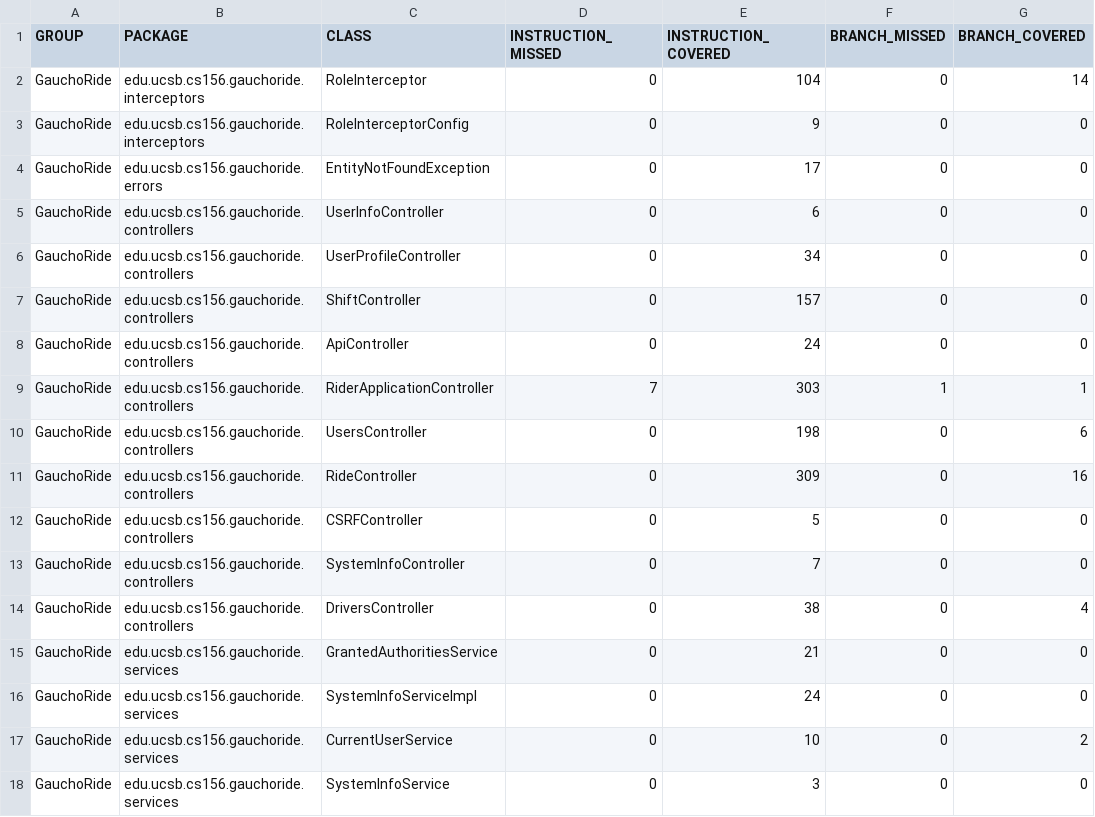
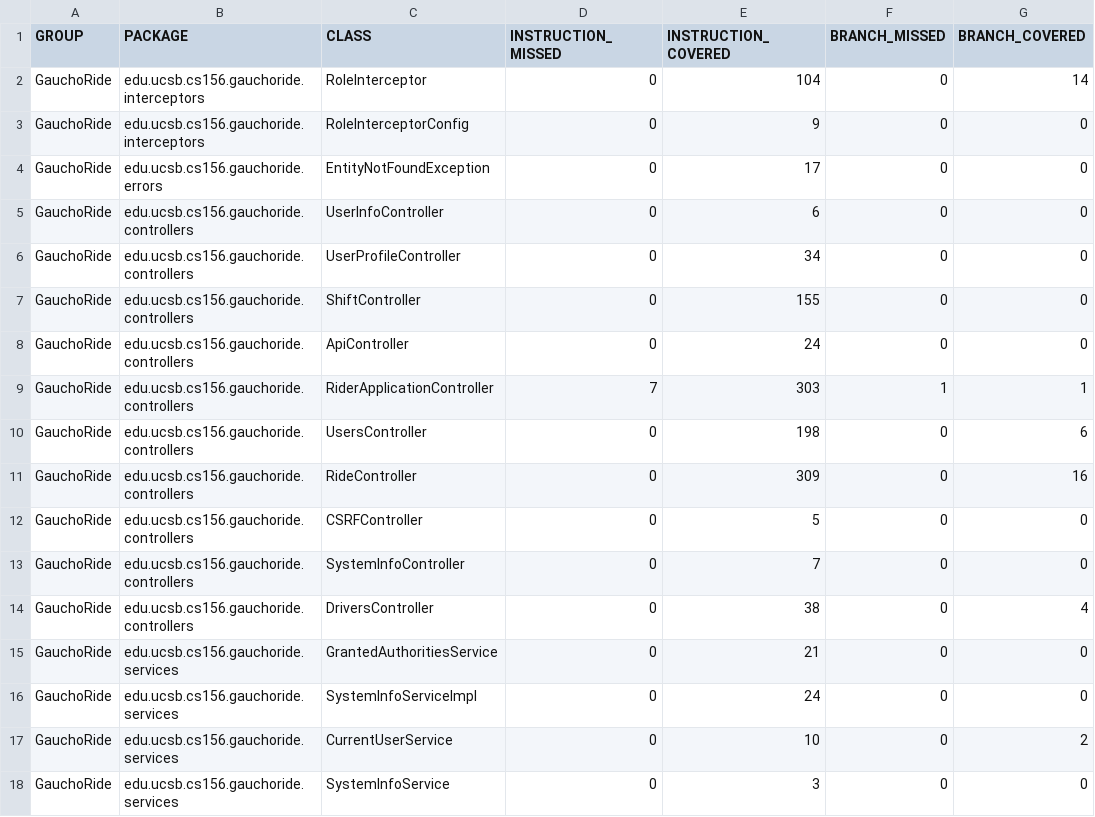
Before and after one commit to ucsb-cs156-m23/proj-gauchoride-m23-9am-1, a CSV file: jacoco/jacoco.csv, drawn as a sheet; only a part is shown; the diff names each change by its address in the sheet, - before the commit and + after, or states it on an @@ line.

```diff
--- a/jacoco/jacoco.csv
+++ b/jacoco/jacoco.csv
-E7 (INSTRUCTION_COVERED): 157
+E7 (INSTRUCTION_COVERED): 155
```
Also changed, not shown: 7 other files.
